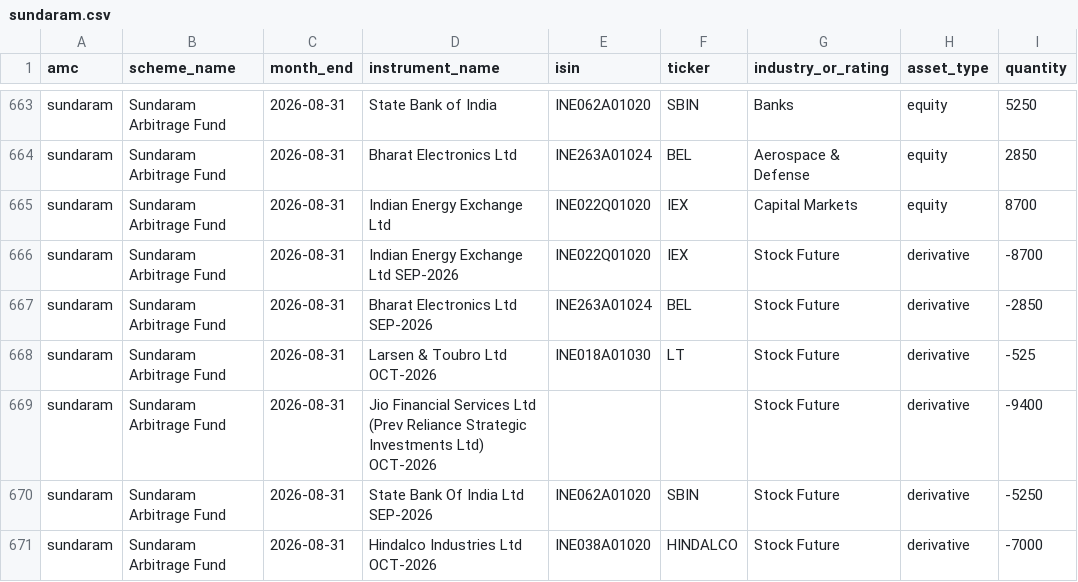
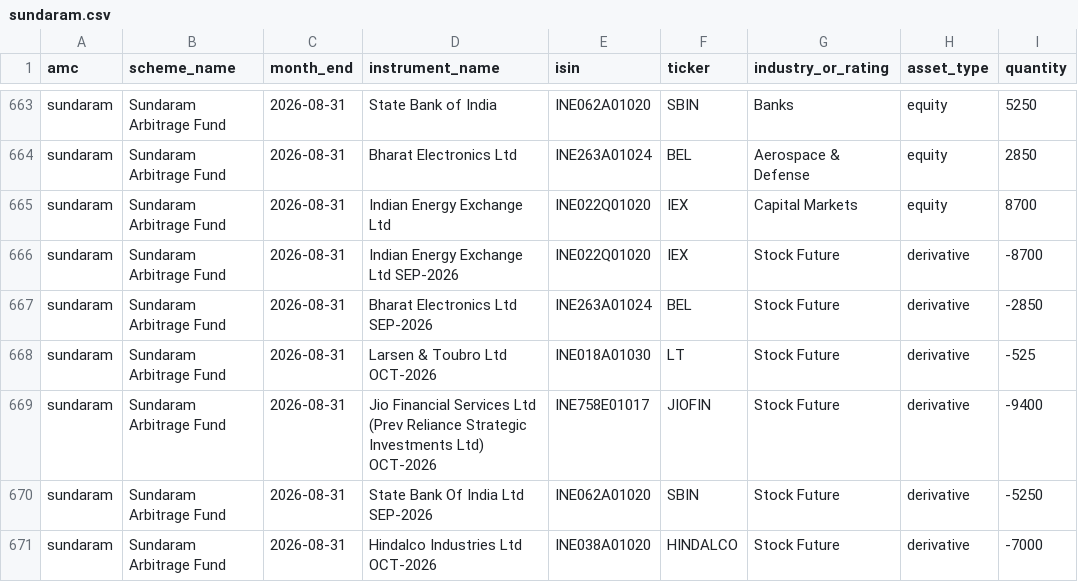
Before and after one commit to Pratiksha200310/mf-holdings, a CSV file: out/2026-08/sundaram.csv, drawn as a sheet; only a part is shown, gaps mark what is left out; the diff covers the shown part only; the diff names each change by its address in the sheet, - before the commit and + after, or states it on an @@ line.

```diff
--- a/out/2026-08/sundaram.csv
+++ b/out/2026-08/sundaram.csv
-E669 (isin): (empty)
+E669 (isin): INE758E01017
-F669 (ticker): (empty)
+F669 (ticker): JIOFIN
```
Also changed, not shown: 28 edited cells elsewhere in this file, out/2026-07/sundaram.csv, out/2026-09/sundaram.csv, 9 other files.
